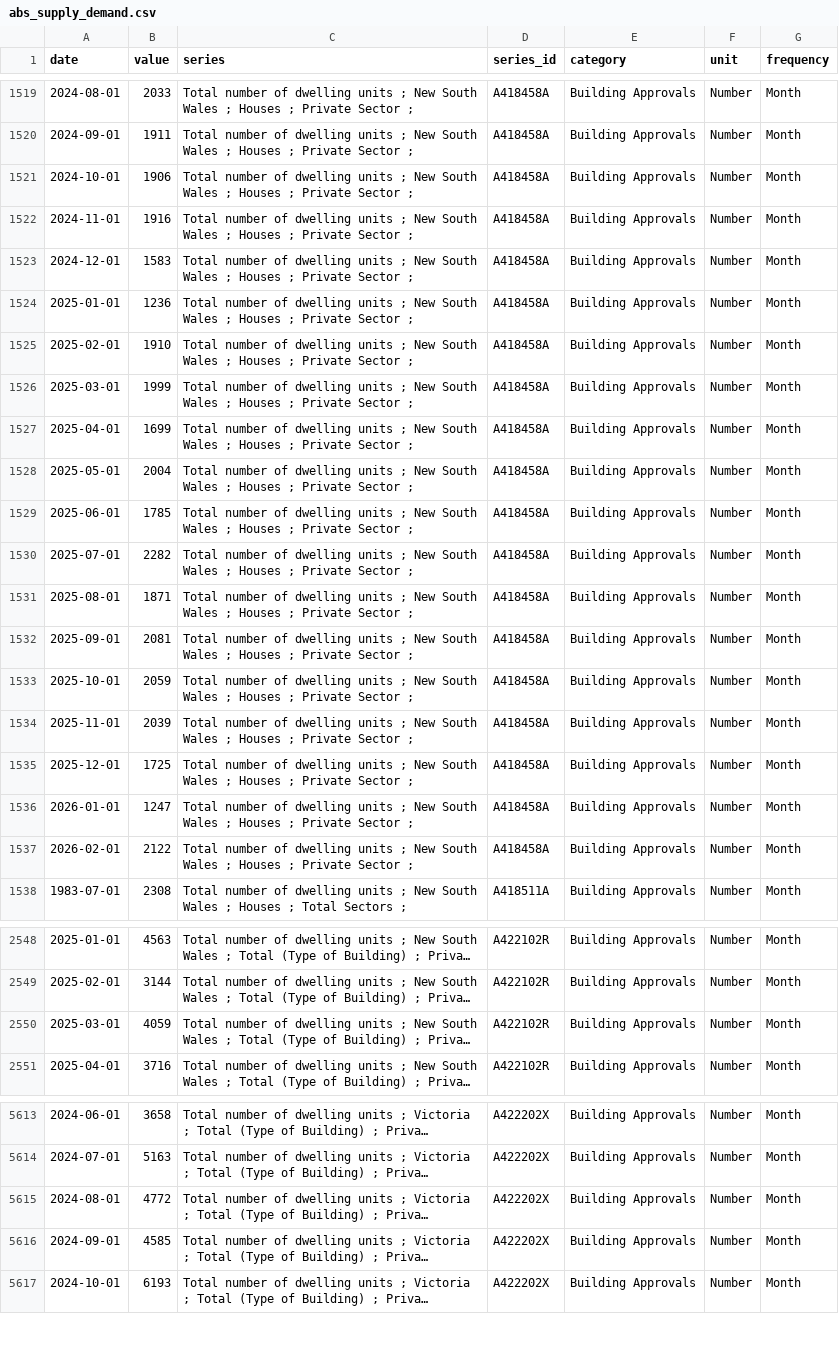
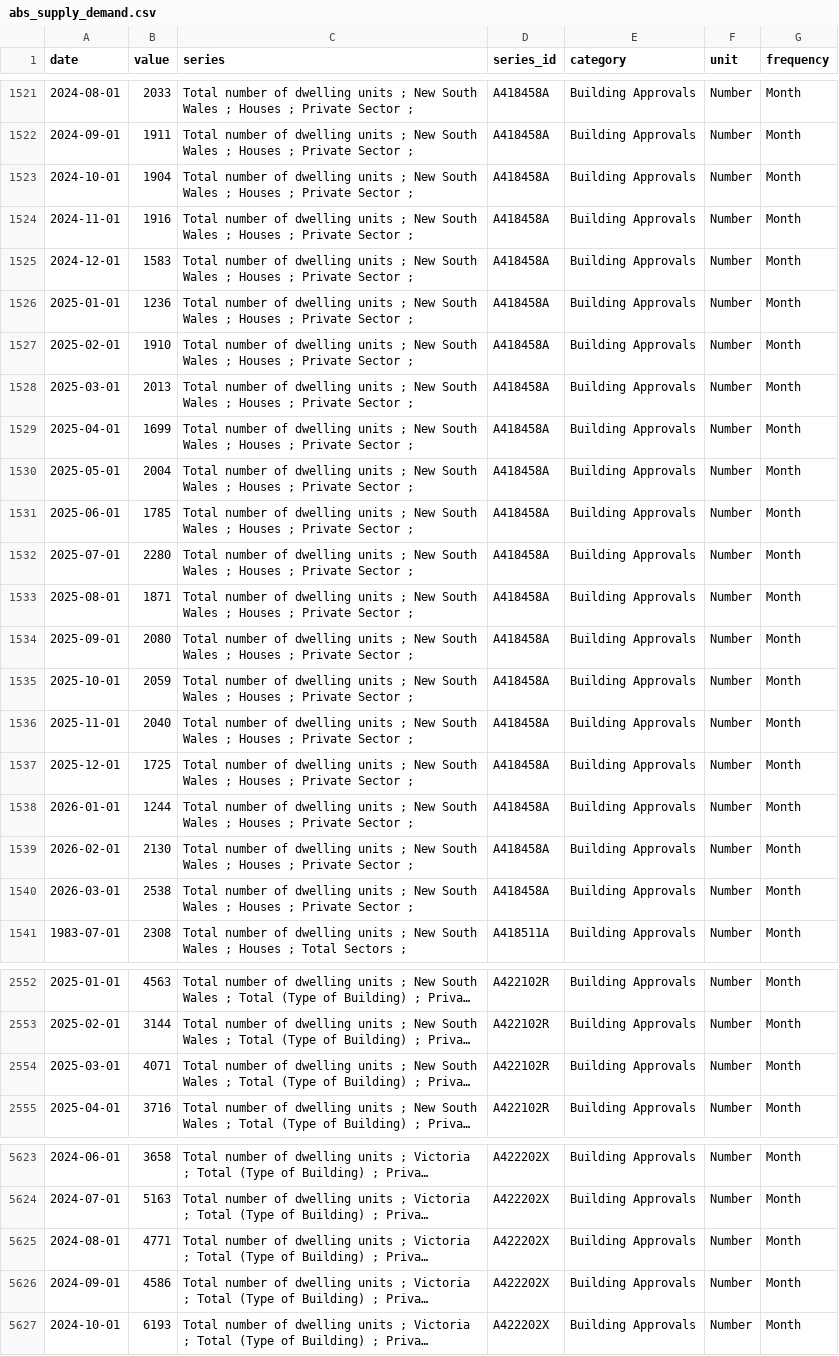
Before and after one commit to AnthonyPuggs/Housing-Affordability-Dashboard, a CSV file: data/abs_supply_demand.csv, drawn as a sheet; only a part is shown, gaps mark what is left out; long unchanged cells end in …; addresses are those after the commit; the diff covers the shown part only; the diff names each change by its address in the sheet, - before the commit and + after, or states it on an @@ line.

```diff
--- a/data/abs_supply_demand.csv
+++ b/data/abs_supply_demand.csv
-B1523 (value): 1906
+B1523 (value): 1904
-B1528 (value): 1999
+B1528 (value): 2013
-B1532 (value): 2282
+B1532 (value): 2280
-B1534 (value): 2081
+B1534 (value): 2080
-B1536 (value): 2039
+B1536 (value): 2040
-B1538 (value): 1247
+B1538 (value): 1244
-B1539 (value): 2122
+B1539 (value): 2130
+row 1540: 2026-03-01 | 2538 | Total number of dwelling units ; New South Wales ; Houses ; Private Sector ; | A418458A | Building Approvals | Number | Month
-B2554 (value): 4059
+B2554 (value): 4071
-B5625 (value): 4772
+B5625 (value): 4771
-B5626 (value): 4585
+B5626 (value): 4586
```
Also changed, not shown: 11 added rows and 72 edited cells elsewhere in this file, data/rba_f1_raw.csv, 31 other files.
